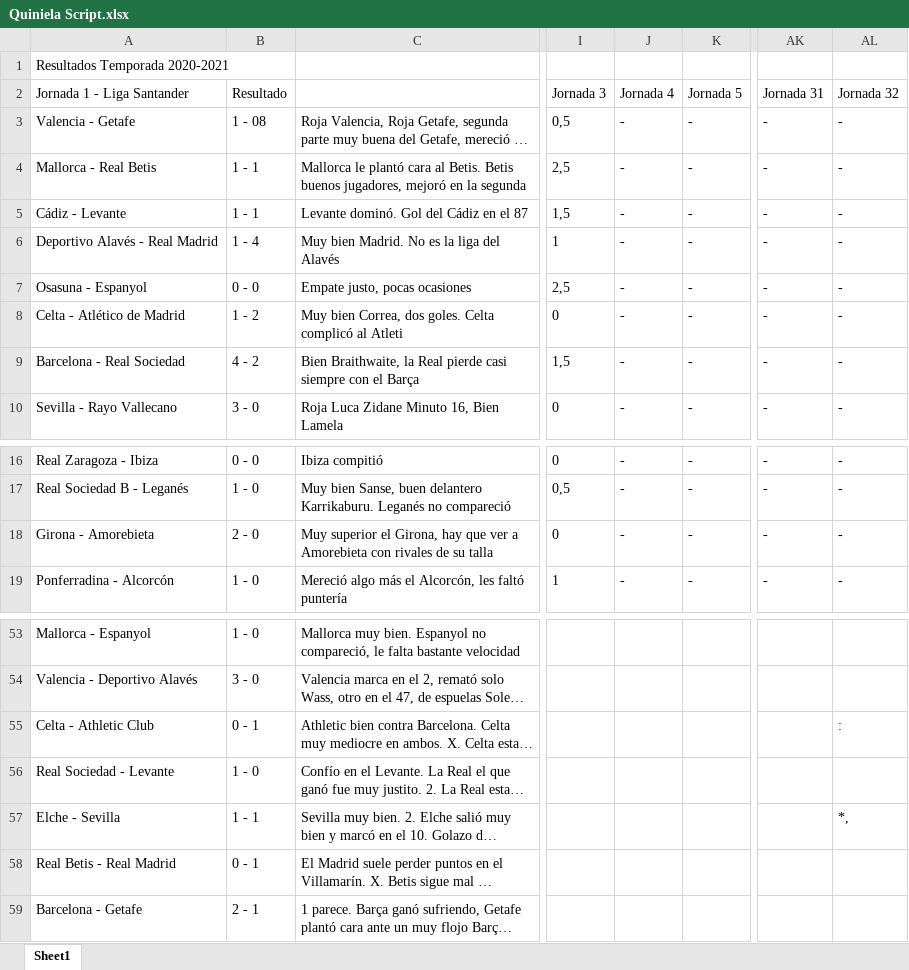
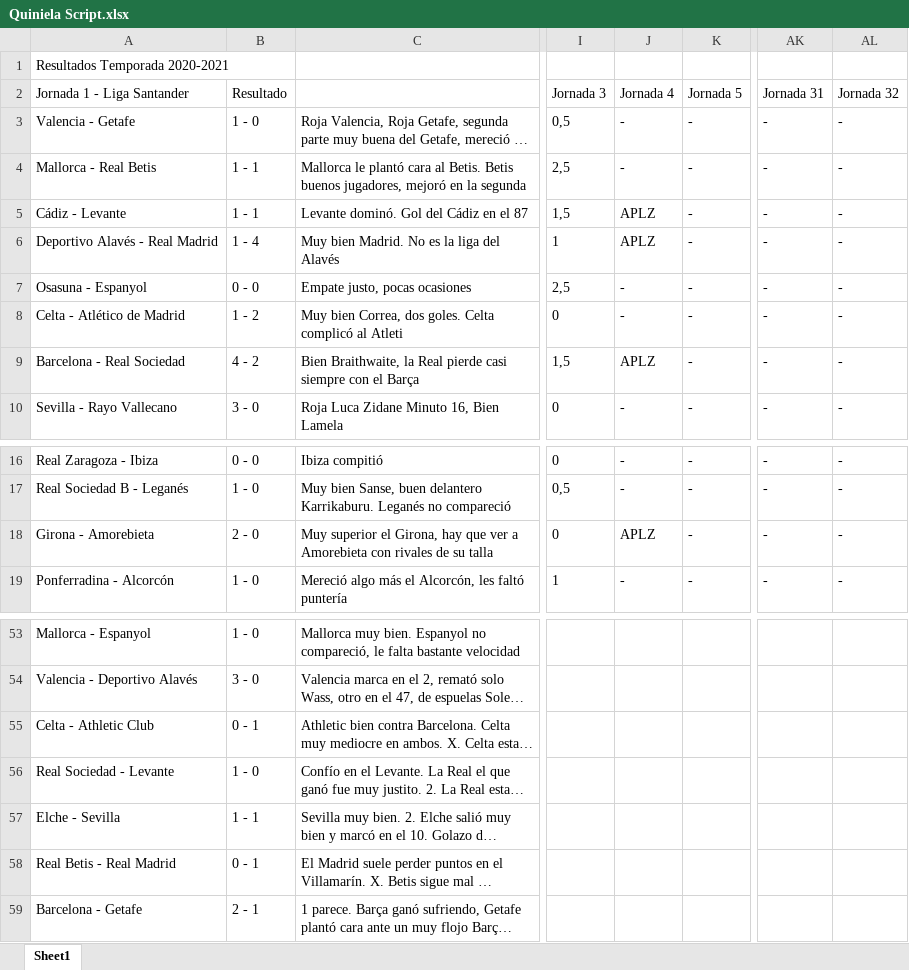
Before and after one commit to alvaro0308/LaLigaEstadisticas, an Excel workbook: Quiniela Script.xlsx, sheet Sheet1, drawn as a sheet; only a part is shown, gaps mark what is left out; long unchanged cells end in …; values as stored, in another font and other column widths than the file's, no borders; the diff names each change by its address in the sheet, - before the commit and + after, or states it on an @@ line.

```diff
--- a/Quiniela Script.xlsx (sheet Sheet1)
+++ b/Quiniela Script.xlsx (sheet Sheet1)
-B3: 1 - 08
+B3: 1 - 0
-J5:J6: -
+J5:J6: APLZ
-J9: -
+J9: APLZ
-J18: -
+J18: APLZ
-AL55: :
+AL55: (empty)
-AL57: *,
+AL57: (empty)
```
Also changed, not shown: 7 other files.
